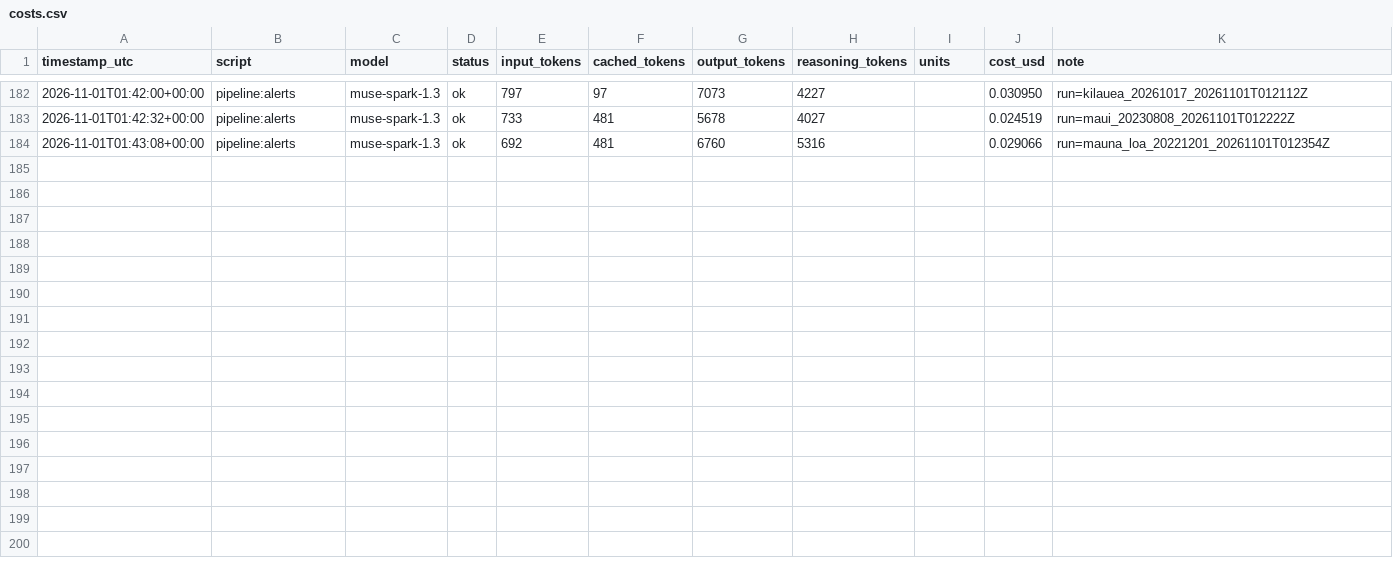
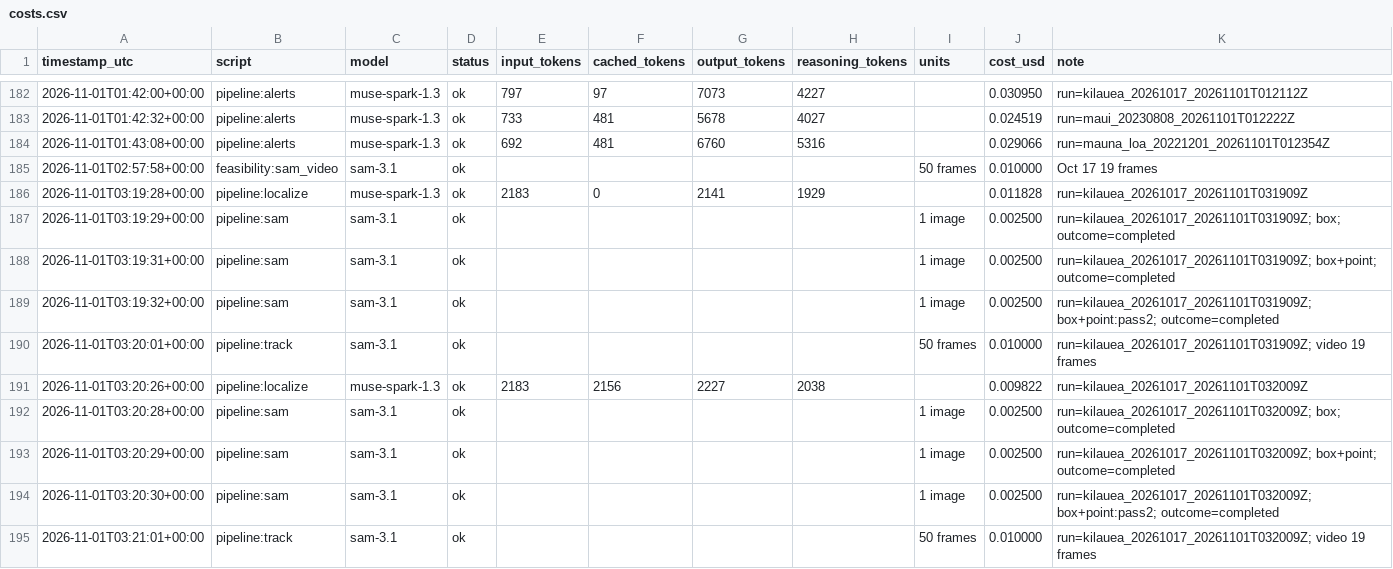
Before and after one commit to nguyenhuulong2222/smoke-or-vog, a CSV file: out/costs.csv, drawn as a sheet; only a part is shown, gaps mark what is left out; the diff covers the shown part only.

```diff
--- a/out/costs.csv
+++ b/out/costs.csv
@@ -184 +184,12 @@ timestamp_utc,script,model,status,input_tokens,cached_tokens,output_tokens,reaso
 2026-11-01T01:43:08+00:00,pipeline:alerts,muse-spark-1.3,ok,692,481,6760,5316,,0.029066,run=mauna_loa_20221201_20261101T012354Z
+2026-11-01T02:57:58+00:00,feasibility:sam_video,sam-3.1,ok,,,,,50 frames,0.010000,Oct 17 19 frames
+2026-11-01T03:19:28+00:00,pipeline:localize,muse-spark-1.3,ok,2183,0,2141,1929,,0.011828,run=kilauea_20261017_20261101T031909Z
+2026-11-01T03:19:29+00:00,pipeline:sam,sam-3.1,ok,,,,,1 image,0.002500,run=kilauea_20261017_20261101T031909Z; box; outcome=completed
+2026-11-01T03:19:31+00:00,pipeline:sam,sam-3.1,ok,,,,,1 image,0.002500,run=kilauea_20261017_20261101T031909Z; box+point; outcome=completed
+2026-11-01T03:19:32+00:00,pipeline:sam,sam-3.1,ok,,,,,1 image,0.002500,run=kilauea_20261017_20261101T031909Z; box+point:pass2; outcome=completed
+2026-11-01T03:20:01+00:00,pipeline:track,sam-3.1,ok,,,,,50 frames,0.010000,run=kilauea_20261017_20261101T031909Z; video 19 frames
+2026-11-01T03:20:26+00:00,pipeline:localize,muse-spark-1.3,ok,2183,2156,2227,2038,,0.009822,run=kilauea_20261017_20261101T032009Z
+2026-11-01T03:20:28+00:00,pipeline:sam,sam-3.1,ok,,,,,1 image,0.002500,run=kilauea_20261017_20261101T032009Z; box; outcome=completed
+2026-11-01T03:20:29+00:00,pipeline:sam,sam-3.1,ok,,,,,1 image,0.002500,run=kilauea_20261017_20261101T032009Z; box+point; outcome=completed
+2026-11-01T03:20:30+00:00,pipeline:sam,sam-3.1,ok,,,,,1 image,0.002500,run=kilauea_20261017_20261101T032009Z; box+point:pass2; outcome=completed
+2026-11-01T03:21:01+00:00,pipeline:track,sam-3.1,ok,,,,,50 frames,0.010000,run=kilauea_20261017_20261101T032009Z; video 19 frames
```
Also changed, not shown: 10 added rows elsewhere in this file, 51 other files.
